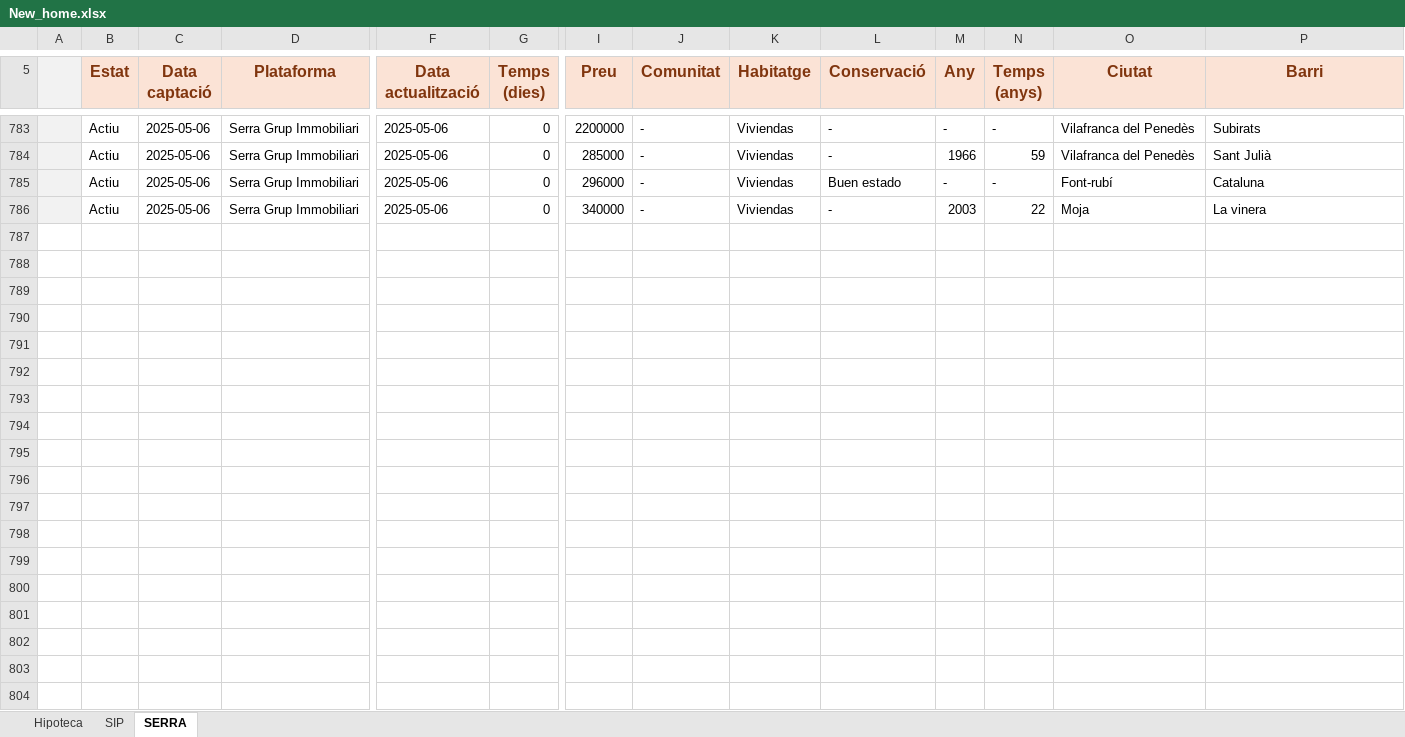
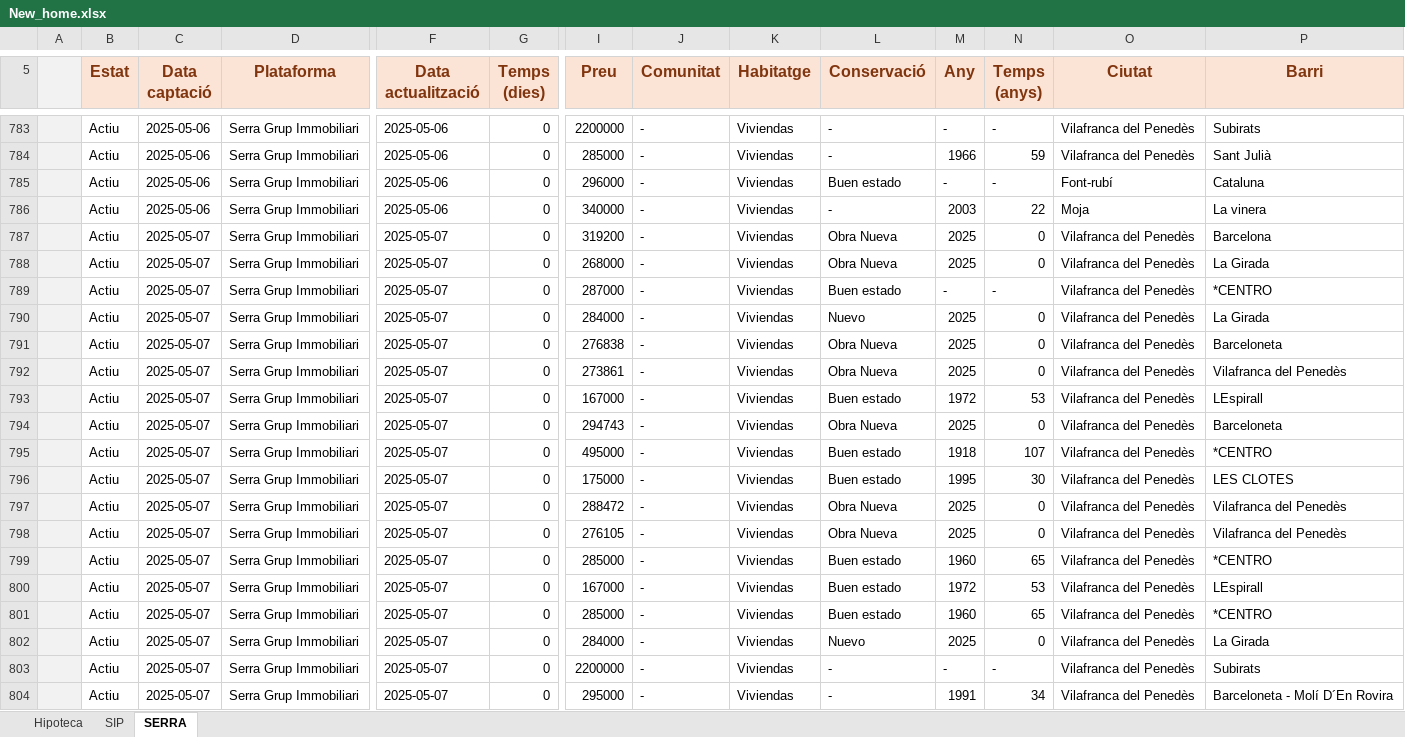
Before and after one commit to iAleix/New_home-, an Excel workbook: New_home.xlsx, sheet SERRA, drawn as a sheet; only a part is shown, gaps mark what is left out; values as stored, in another font and other column widths than the file's, no borders; conditional formats not drawn; rows hold the shown columns only; the diff covers the shown part only; the diff names each change by its address in the sheet, - before the commit and + after, or states it on an @@ line.

Commit message:
Update Excel with new data

```diff
--- a/New_home.xlsx (sheet SERRA)
+++ b/New_home.xlsx (sheet SERRA)
+row 787:  | Actiu | 2025-05-07 | Serra Grup Immobiliari | 2025-05-07 | 0 | 319200 | - | Viviendas | Obra Nueva | 2025 | 0 | Vilafranca del Penedès | Barcelona
+row 788:  | Actiu | 2025-05-07 | Serra Grup Immobiliari | 2025-05-07 | 0 | 268000 | - | Viviendas | Obra Nueva | 2025 | 0 | Vilafranca del Penedès | La Girada
+row 789:  | Actiu | 2025-05-07 | Serra Grup Immobiliari | 2025-05-07 | 0 | 287000 | - | Viviendas | Buen estado | - | - | Vilafranca del Penedès | *CENTRO
+row 790:  | Actiu | 2025-05-07 | Serra Grup Immobiliari | 2025-05-07 | 0 | 284000 | - | Viviendas | Nuevo | 2025 | 0 | Vilafranca del Penedès | La Girada
+row 791:  | Actiu | 2025-05-07 | Serra Grup Immobiliari | 2025-05-07 | 0 | 276838 | - | Viviendas | Obra Nueva | 2025 | 0 | Vilafranca del Penedès | Barceloneta
+row 792:  | Actiu | 2025-05-07 | Serra Grup Immobiliari | 2025-05-07 | 0 | 273861 | - | Viviendas | Obra Nueva | 2025 | 0 | Vilafranca del Penedès | Vilafranca del Penedès
+row 793:  | Actiu | 2025-05-07 | Serra Grup Immobiliari | 2025-05-07 | 0 | 167000 | - | Viviendas | Buen estado | 1972 | 53 | Vilafranca del Penedès | LEspirall
+row 794:  | Actiu | 2025-05-07 | Serra Grup Immobiliari | 2025-05-07 | 0 | 294743 | - | Viviendas | Obra Nueva | 2025 | 0 | Vilafranca del Penedès | Barceloneta
+row 795:  | Actiu | 2025-05-07 | Serra Grup Immobiliari | 2025-05-07 | 0 | 495000 | - | Viviendas | Buen estado | 1918 | 107 | Vilafranca del Penedès | *CENTRO
+row 796:  | Actiu | 2025-05-07 | Serra Grup Immobiliari | 2025-05-07 | 0 | 175000 | - | Viviendas | Buen estado | 1995 | 30 | Vilafranca del Penedès | LES CLOTES
+row 797:  | Actiu | 2025-05-07 | Serra Grup Immobiliari | 2025-05-07 | 0 | 288472 | - | Viviendas | Obra Nueva | 2025 | 0 | Vilafranca del Penedès | Vilafranca del Penedès
+row 798:  | Actiu | 2025-05-07 | Serra Grup Immobiliari | 2025-05-07 | 0 | 276105 | - | Viviendas | Obra Nueva | 2025 | 0 | Vilafranca del Penedès | Vilafranca del Penedès
+row 799:  | Actiu | 2025-05-07 | Serra Grup Immobiliari | 2025-05-07 | 0 | 285000 | - | Viviendas | Buen estado | 1960 | 65 | Vilafranca del Penedès | *CENTRO
+row 800:  | Actiu | 2025-05-07 | Serra Grup Immobiliari | 2025-05-07 | 0 | 167000 | - | Viviendas | Buen estado | 1972 | 53 | Vilafranca del Penedès | LEspirall
+row 801:  | Actiu | 2025-05-07 | Serra Grup Immobiliari | 2025-05-07 | 0 | 285000 | - | Viviendas | Buen estado | 1960 | 65 | Vilafranca del Penedès | *CENTRO
+row 802:  | Actiu | 2025-05-07 | Serra Grup Immobiliari | 2025-05-07 | 0 | 284000 | - | Viviendas | Nuevo | 2025 | 0 | Vilafranca del Penedès | La Girada
+row 803:  | Actiu | 2025-05-07 | Serra Grup Immobiliari | 2025-05-07 | 0 | 2200000 | - | Viviendas | - | - | - | Vilafranca del Penedès | Subirats
+row 804:  | Actiu | 2025-05-07 | Serra Grup Immobiliari | 2025-05-07 | 0 | 295000 | - | Viviendas | - | 1991 | 34 | Vilafranca del Penedès | Barceloneta - Molí D´En Rovira
```
Also changed, not shown: 4 added rows elsewhere in this sheet, New_home_20250507.xlsx.
